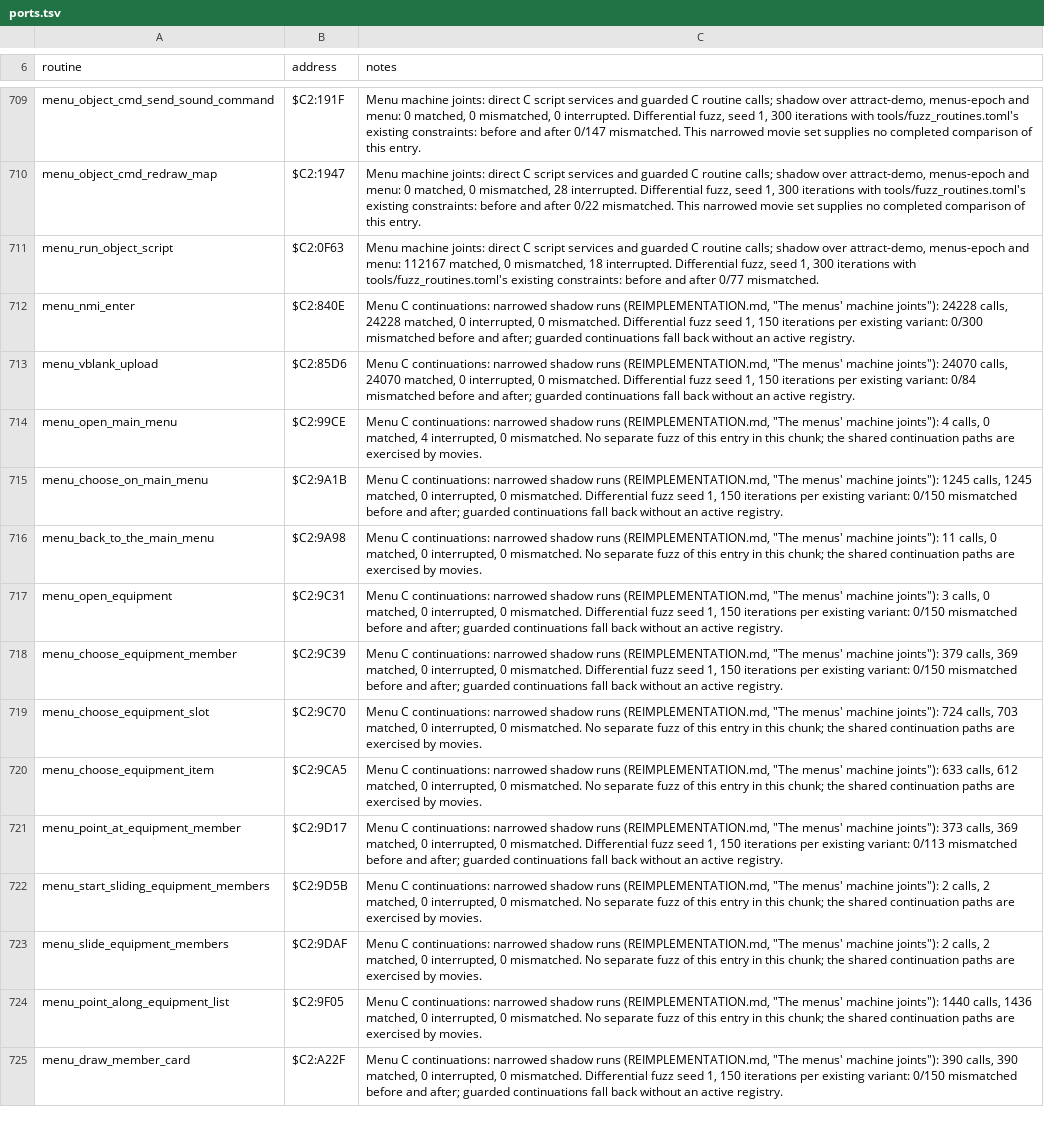
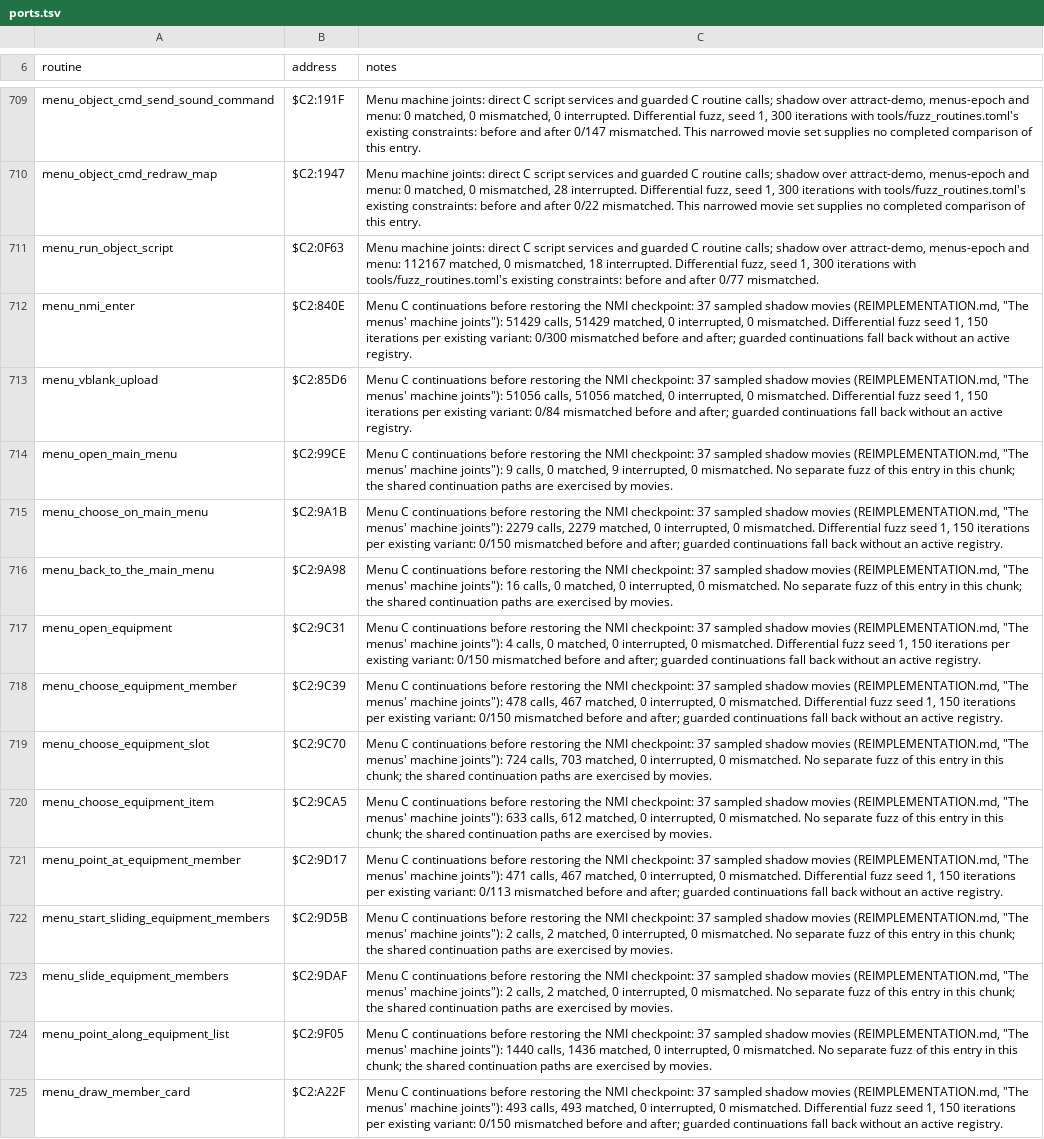
Before and after one commit to zdiemer/chrono-trigger-reimplemented, a TSV file: docs/ports.tsv, drawn as a sheet; only a part is shown, gaps mark what is left out; the diff covers the shown part only; the diff names each change by its address in the sheet, - before the commit and + after, or states it on an @@ line.

Commit message:
Retain the menu NMI comparison checkpoint

```diff
--- a/docs/ports.tsv
+++ b/docs/ports.tsv
-C712 (notes): Menu C continuations: narrowed shadow runs (REIMPLEMENTATION.md, "The menus' machine joints"): 24228 calls, 24228 matched, 0…
+C712 (notes): Menu C continuations before restoring the NMI checkpoint: 37 sampled shadow movies (REIMPLEMENTATION.md, "The menus' machine joints"): 51429 calls, 51429 matched, 0…
-C713 (notes): Menu C continuations: narrowed shadow runs (REIMPLEMENTATION.md, "The menus' machine joints"): 24070 calls, 24070 matched, 0…
+C713 (notes): Menu C continuations before restoring the NMI checkpoint: 37 sampled shadow movies (REIMPLEMENTATION.md, "The menus' machine joints"): 51056 calls, 51056 matched, 0…
-C714 (notes): Menu C continuations: narrowed shadow runs (REIMPLEMENTATION.md, "The menus' machine joints"): 4 calls, 0 matched, 4 interrupted, 0…
+C714 (notes): Menu C continuations before restoring the NMI checkpoint: 37 sampled shadow movies (REIMPLEMENTATION.md, "The menus' machine joints"): 9 calls, 0 matched, 9 interrupted, 0…
-C715 (notes): Menu C continuations: narrowed shadow runs (REIMPLEMENTATION.md, "The menus' machine joints"): 1245 calls, 1245 matched, 0…
+C715 (notes): Menu C continuations before restoring the NMI checkpoint: 37 sampled shadow movies (REIMPLEMENTATION.md, "The menus' machine joints"): 2279 calls, 2279 matched, 0…
-C716 (notes): Menu C continuations: narrowed shadow runs (REIMPLEMENTATION.md, "The menus' machine joints"): 11 calls, 0…
+C716 (notes): Menu C continuations before restoring the NMI checkpoint: 37 sampled shadow movies (REIMPLEMENTATION.md, "The menus' machine joints"): 16 calls, 0…
-C717 (notes): Menu C continuations: narrowed shadow runs (REIMPLEMENTATION.md, "The menus' machine joints"): 3 calls, 0…
+C717 (notes): Menu C continuations before restoring the NMI checkpoint: 37 sampled shadow movies (REIMPLEMENTATION.md, "The menus' machine joints"): 4 calls, 0…
-C718 (notes): Menu C continuations: narrowed shadow runs (REIMPLEMENTATION.md, "The menus' machine joints"): 379 calls, 369 matched, 0…
+C718 (notes): Menu C continuations before restoring the NMI checkpoint: 37 sampled shadow movies (REIMPLEMENTATION.md, "The menus' machine joints"): 478 calls, 467 matched, 0…
-C719 (notes): Menu C continuations: narrowed shadow runs (REIMPLEMENTATION.md, "The…
+C719 (notes): Menu C continuations before restoring the NMI checkpoint: 37 sampled shadow movies (REIMPLEMENTATION.md, "The…
-C720 (notes): Menu C continuations: narrowed shadow runs (REIMPLEMENTATION.md, "The…
+C720 (notes): Menu C continuations before restoring the NMI checkpoint: 37 sampled shadow movies (REIMPLEMENTATION.md, "The…
-C721 (notes): Menu C continuations: narrowed shadow runs (REIMPLEMENTATION.md, "The menus' machine joints"): 373 calls, 369 matched, 0…
+C721 (notes): Menu C continuations before restoring the NMI checkpoint: 37 sampled shadow movies (REIMPLEMENTATION.md, "The menus' machine joints"): 471 calls, 467 matched, 0…
-C722:C723 (notes): Menu C continuations: narrowed shadow runs (REIMPLEMENTATION.md, "The…
+C722:C723 (notes): Menu C continuations before restoring the NMI checkpoint: 37 sampled shadow movies (REIMPLEMENTATION.md, "The…
-C724 (notes): Menu C continuations: narrowed shadow runs (REIMPLEMENTATION.md, "The…
+C724 (notes): Menu C continuations before restoring the NMI checkpoint: 37 sampled shadow movies (REIMPLEMENTATION.md, "The…
-C725 (notes): Menu C continuations: narrowed shadow runs (REIMPLEMENTATION.md, "The menus' machine joints"): 390 calls, 390 matched, 0…
+C725 (notes): Menu C continuations before restoring the NMI checkpoint: 37 sampled shadow movies (REIMPLEMENTATION.md, "The menus' machine joints"): 493 calls, 493 matched, 0…
```
Also changed, not shown: 2 added rows and 44 edited cells elsewhere in this file, 3 other files.
